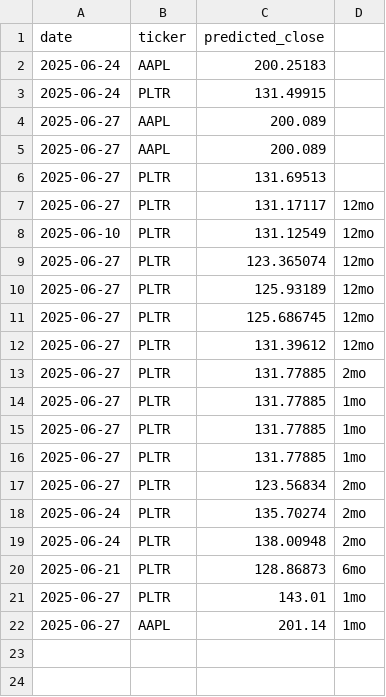
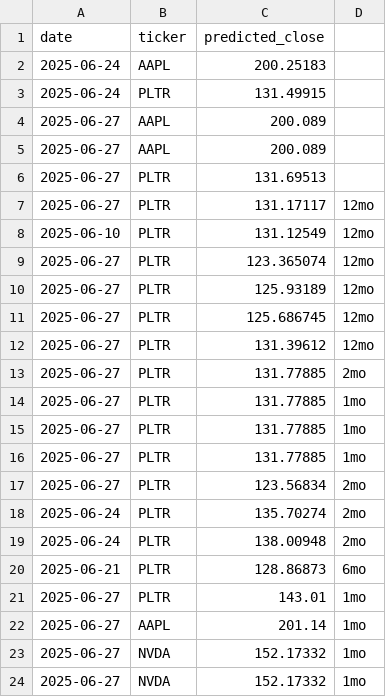
Before and after one commit to SiddhantBorale/PredicTrade, a CSV file: stocks/results/predictions.csv, drawn as a sheet.

```diff
--- a/stocks/results/predictions.csv
+++ b/stocks/results/predictions.csv
@@ -22 +22,3 @@ date,ticker,predicted_close
 2025-06-27,AAPL,201.14,1mo
+2025-06-27,NVDA,152.17332,1mo
+2025-06-27,NVDA,152.17332,1mo
```
Also changed, not shown: 6 other files.
